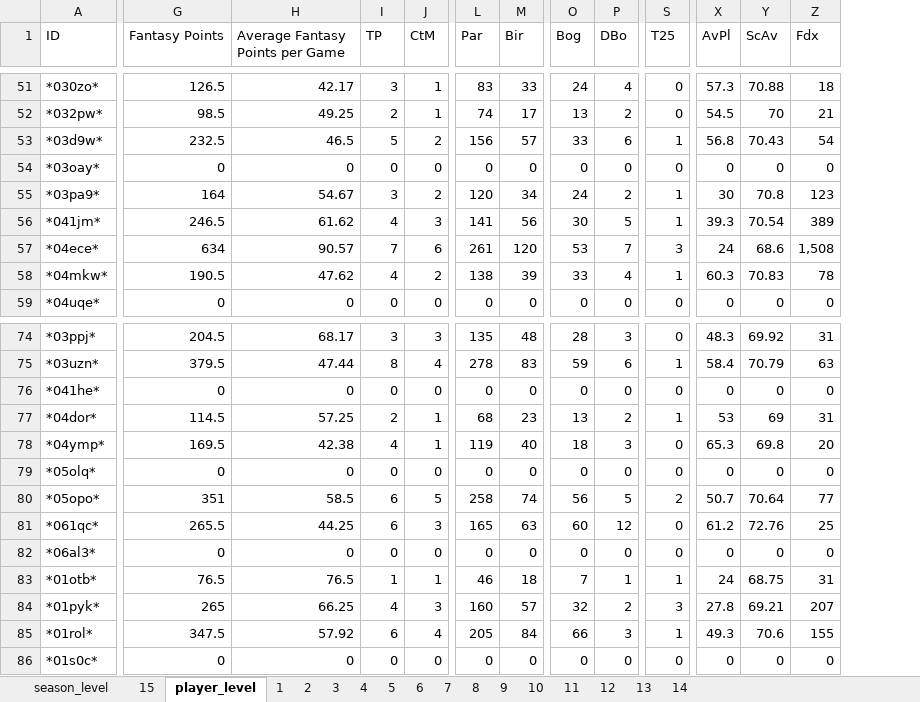
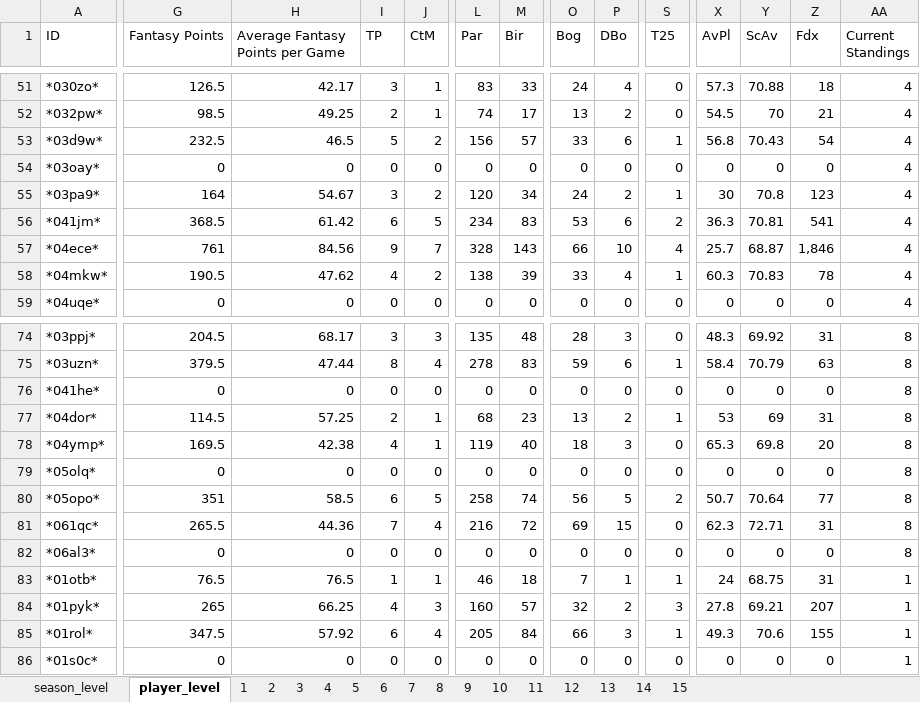
Before and after one commit to mikejackson35/fantrax, an Excel workbook: fantrax_season_data.xlsm, sheet player_level, drawn as a sheet; only a part is shown, gaps mark what is left out; values as stored, in another font and other column widths than the file's, no borders; the diff covers the shown part only; the diff names each change by its address in the sheet, - before the commit and + after, or states it on an @@ line.

```diff
--- a/fantrax_season_data.xlsm (sheet player_level)
+++ b/fantrax_season_data.xlsm (sheet player_level)
@@ sheet tab order changed: season_level | player_level | 1 | 2 | 3 | 4 | 5 | 6 | 7 | 8 | 9 | 10 | 11 | 12 | 13 | 14 | 15 @@
+column AA (Current Standings), rows 51-59: all 4; rows 74-86: 8 | 8 | 8 | 8 | 8 | 8 | 8 | 8 | 8 | 1 | 1 | 1 | 1
-G56 (Fantasy Points): 246.5
+G56 (Fantasy Points): 368.5
-H56 (Average Fantasy Points per Game): 61.62
+H56 (Average Fantasy Points per Game): 61.42
-I56 (TP): 4
+I56 (TP): 6
-J56 (CtM): 3
+J56 (CtM): 5
-L56 (Par): 141
+L56 (Par): 234
-M56 (Bir): 56
+M56 (Bir): 83
-O56 (Bog): 30
+O56 (Bog): 53
-P56 (DBo): 5
+P56 (DBo): 6
-S56 (T25): 1
+S56 (T25): 2
-X56 (AvPl): 39.3
+X56 (AvPl): 36.3
-Y56 (ScAv): 70.54
+Y56 (ScAv): 70.81
-Z56 (Fdx): 389
+Z56 (Fdx): 541
-G57 (Fantasy Points): 634
+G57 (Fantasy Points): 761
-H57 (Average Fantasy Points per Game): 90.57
+H57 (Average Fantasy Points per Game): 84.56
-I57 (TP): 7
+I57 (TP): 9
-J57 (CtM): 6
+J57 (CtM): 7
-L57 (Par): 261
+L57 (Par): 328
-M57 (Bir): 120
+M57 (Bir): 143
-O57 (Bog): 53
+O57 (Bog): 66
-P57 (DBo): 7
+P57 (DBo): 10
-S57 (T25): 3
+S57 (T25): 4
-X57 (AvPl): 24
+X57 (AvPl): 25.7
-Y57 (ScAv): 68.6
+Y57 (ScAv): 68.87
-Z57 (Fdx): 1,508
+Z57 (Fdx): 1,846
-H81 (Average Fantasy Points per Game): 44.25
+H81 (Average Fantasy Points per Game): 44.36
-I81 (TP): 6
+I81 (TP): 7
-J81 (CtM): 3
+J81 (CtM): 4
-L81 (Par): 165
+L81 (Par): 216
-M81 (Bir): 63
+M81 (Bir): 72
-O81 (Bog): 60
+O81 (Bog): 69
-P81 (DBo): 12
+P81 (DBo): 15
-X81 (AvPl): 61.2
+X81 (AvPl): 62.3
-Y81 (ScAv): 72.76
+Y81 (ScAv): 72.71
-Z81 (Fdx): 25
+Z81 (Fdx): 31
```
Also changed, not shown: 2 added rows and 474 edited cells elsewhere in this sheet.
